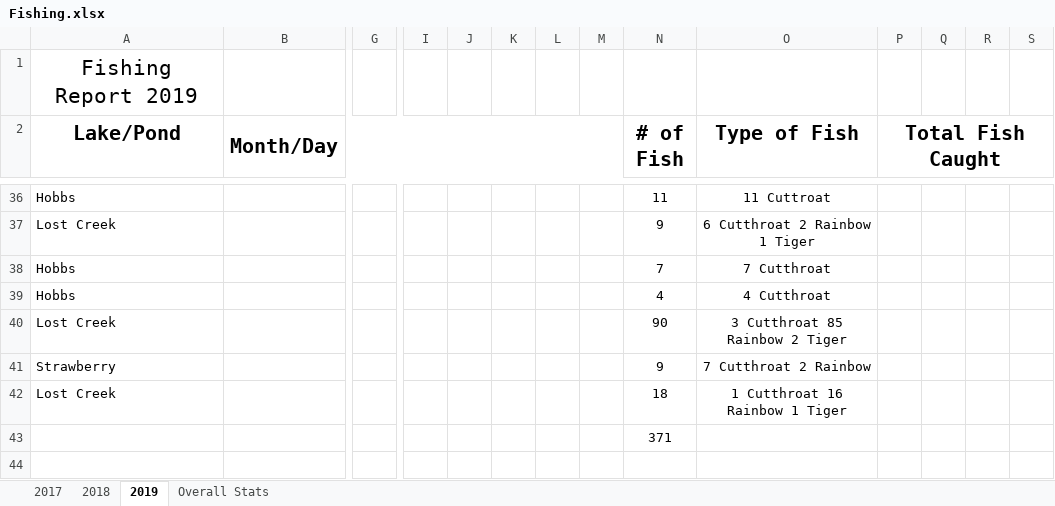
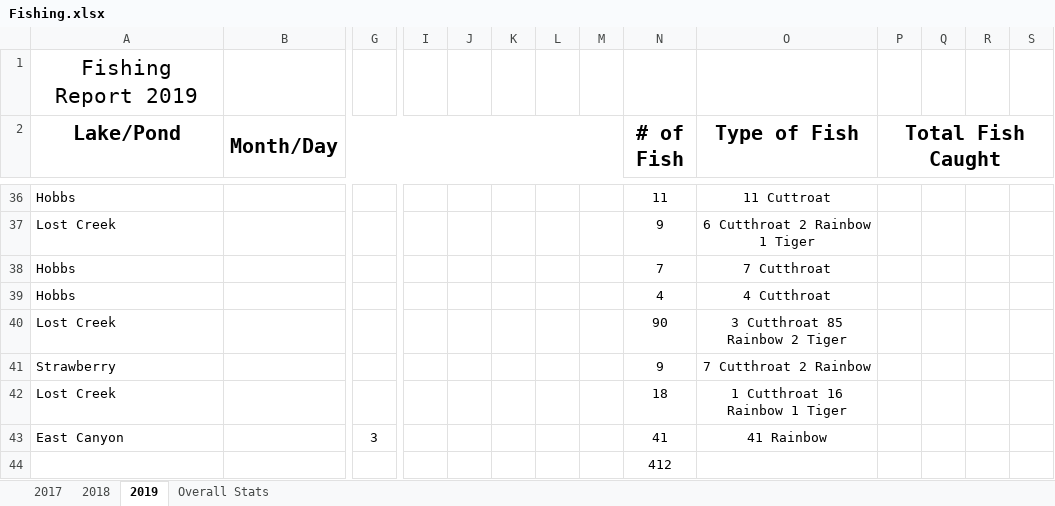
Before and after one commit to muskellunge-tiger/FitzFishing, an Excel workbook: Fishing.xlsx, sheet 2019, drawn as a sheet; only a part is shown, gaps mark what is left out; values as stored, in another font and other column widths than the file's, no borders; addresses are those after the commit; rows hold the shown columns only; the diff names each change by its address in the sheet, - before the commit and + after, or states it on an @@ line.

Commit message:
Update Fishing.xlsx

```diff
--- a/Fishing.xlsx (sheet 2019)
+++ b/Fishing.xlsx (sheet 2019)
+row 43: East Canyon |  | 3 |  |  |  |  |  | 41 | 41 Rainbow
-N44 (# of Fish): 371
+N44 (# of Fish): 412
```
